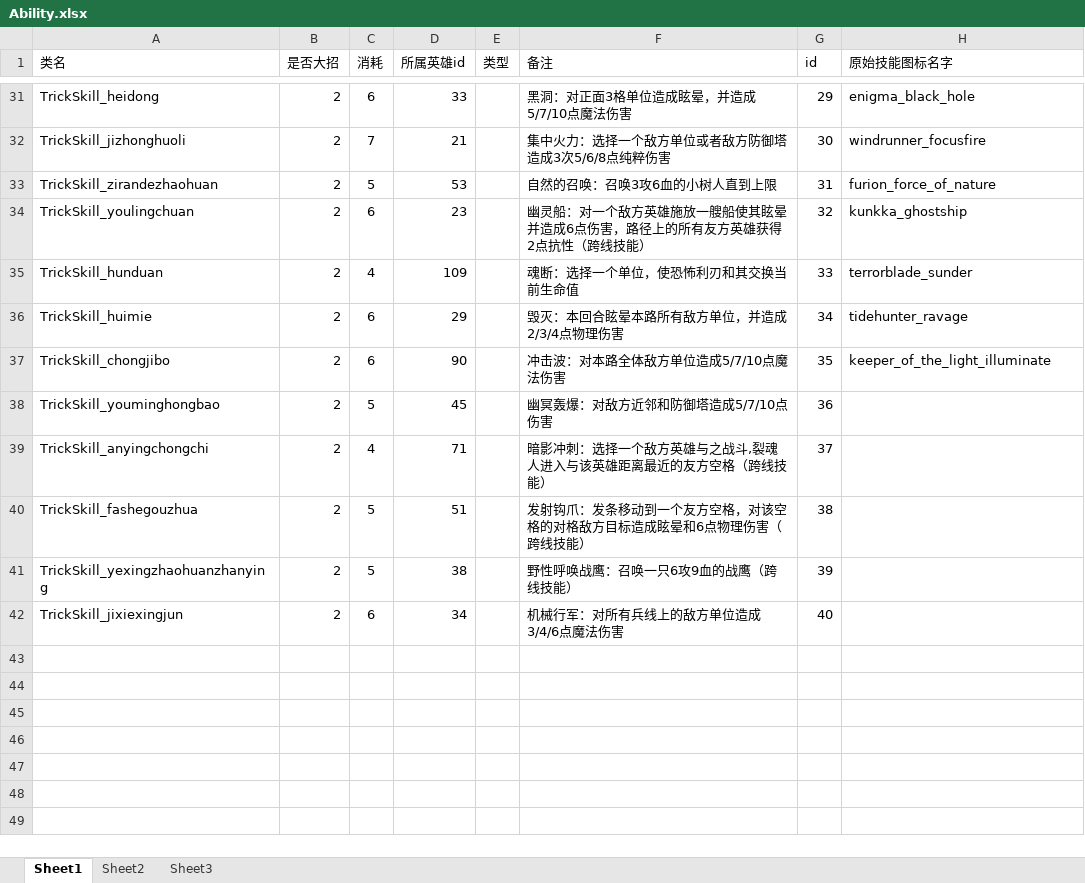
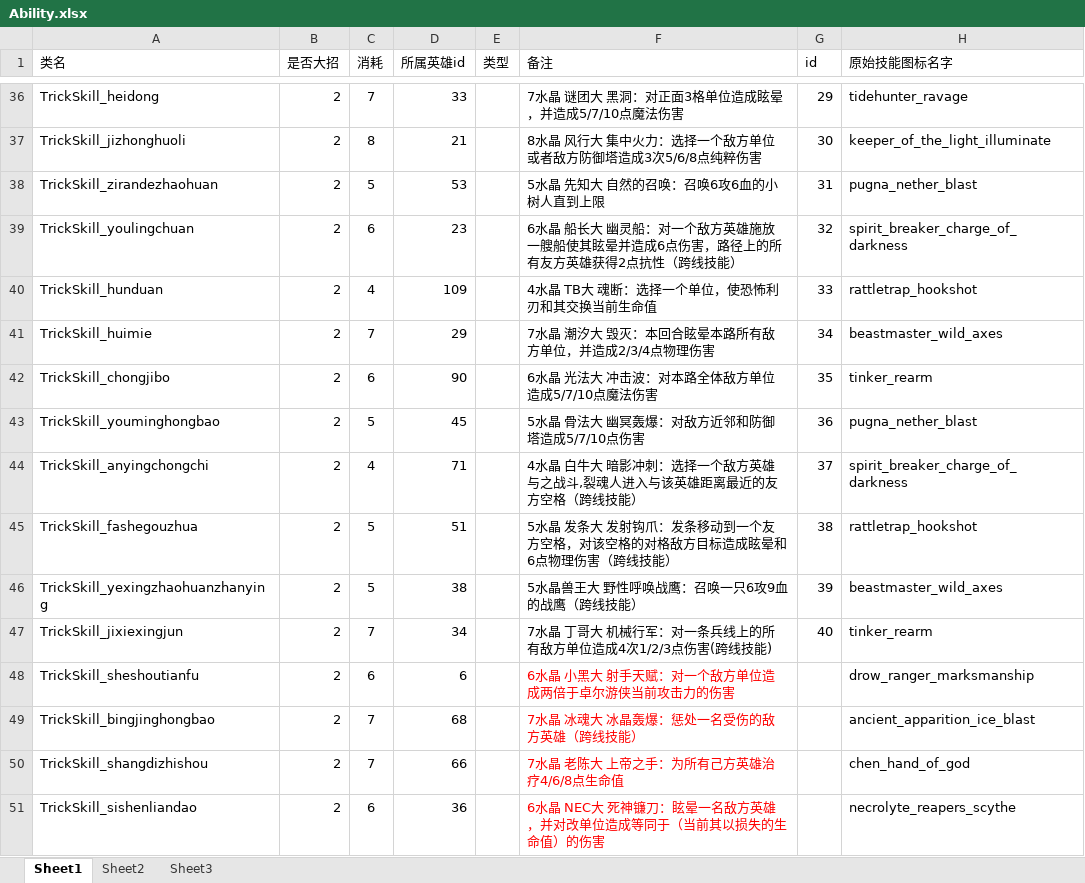
Before and after one commit to unco999/Artifact3.0---dota2---react, an Excel workbook: excels/Ability.xlsx, sheet Sheet1, drawn as a sheet; only a part is shown, gaps mark what is left out; values as stored, in another font and other column widths than the file's, no borders; addresses are those after the commit; the diff covers the shown part only; the diff names each change by its address in the sheet, - before the commit and + after, or states it on an @@ line.

```diff
--- a/excels/Ability.xlsx (sheet Sheet1)
+++ b/excels/Ability.xlsx (sheet Sheet1)
-C36 (消耗): 6
+C36 (消耗): 7
-F36 (备注): 黑洞：对正面3格单位造成眩晕，并造成5/7/10点魔法伤害
+F36 (备注): 7水晶 谜团大 黑洞：对正面3格单位造成眩晕，并造成5/7/10点魔法伤害
-H36 (原始技能图标名字): enigma_black_hole
+H36 (原始技能图标名字): tidehunter_ravage
-C37 (消耗): 7
+C37 (消耗): 8
-F37 (备注): 集中火力：选择一个敌方单位或者敌方防御塔造成3次5/6/8点纯粹伤害
+F37 (备注): 8水晶 风行大 集中火力：选择一个敌方单位或者敌方防御塔造成3次5/6/8点纯粹伤害
-H37 (原始技能图标名字): windrunner_focusfire
+H37 (原始技能图标名字): keeper_of_the_light_illuminate
-F38 (备注): 自然的召唤：召唤3攻6血的小树人直到上限
+F38 (备注): 5水晶 先知大 自然的召唤：召唤6攻6血的小树人直到上限
-H38 (原始技能图标名字): furion_force_of_nature
+H38 (原始技能图标名字): pugna_nether_blast
-F39 (备注): 幽灵船：…
+F39 (备注): 6水晶 船长大 幽灵船：…
-H39 (原始技能图标名字): kunkka_ghostship
+H39 (原始技能图标名字): spirit_breaker_charge_of_darkness
-F40 (备注): 魂断：选择一个单位，使恐怖利刃和其交换当前生命值
+F40 (备注): 4水晶 TB大 魂断：选择一个单位，使恐怖利刃和其交换当前生命值
-H40 (原始技能图标名字): terrorblade_sunder
+H40 (原始技能图标名字): rattletrap_hookshot
-C41 (消耗): 6
+C41 (消耗): 7
-F41 (备注): 毁灭：本回合眩晕本路所有敌方单位，并造成2/3/4点物理伤害
+F41 (备注): 7水晶 潮汐大 毁灭：本回合眩晕本路所有敌方单位，并造成2/3/4点物理伤害
-H41 (原始技能图标名字): tidehunter_ravage
+H41 (原始技能图标名字): beastmaster_wild_axes
-F42 (备注): 冲击波：对本路全体敌方单位造成5/7/10点魔法伤害
+F42 (备注): 6水晶 光法大 冲击波：对本路全体敌方单位造成5/7/10点魔法伤害
-H42 (原始技能图标名字): keeper_of_the_light_illuminate
+H42 (原始技能图标名字): tinker_rearm
-F43 (备注): 幽冥轰爆：对敌方近邻和防御塔造成5/7/10点伤害
+F43 (备注): 5水晶 骨法大 幽冥轰爆：对敌方近邻和防御塔造成5/7/10点伤害
-H43 (原始技能图标名字): (empty)
+H43 (原始技能图标名字): pugna_nether_blast
-F44 (备注): 暗影冲刺…
+F44 (备注): 4水晶 白牛大 暗影冲刺…
-H44 (原始技能图标名字): (empty)
+H44 (原始技能图标名字): spirit_breaker_charge_of_darkness
-F45 (备注): 发射钩爪…
+F45 (备注): 5水晶 发条大 发射钩爪…
-H45 (原始技能图标名字): (empty)
+H45 (原始技能图标名字): rattletrap_hookshot
-F46 (备注): 野性呼唤战鹰：召唤一只6攻9血的战鹰（跨线技能）
+F46 (备注): 5水晶兽王大 野性呼唤战鹰：召唤一只6攻9血的战鹰（跨线技能）
-H46 (原始技能图标名字): (empty)
+H46 (原始技能图标名字): beastmaster_wild_axes
-C47 (消耗): 6
+C47 (消耗): 7
-F47 (备注): 机械行军：对所有兵线上的敌方单位造成3/4/6点魔法伤害
+F47 (备注): 7水晶 丁哥大 机械行军：对一条兵线上的所有敌方单位造成4次1/2/3点伤害(跨线技能)
-H47 (原始技能图标名字): (empty)
+H47 (原始技能图标名字): tinker_rearm
+row 48: TrickSkill_sheshoutianfu | 2 | 6 | 6 |  | 6水晶 小黑大 射手天赋：对一个敌方单位造成两倍于卓尔游侠当前攻击力的伤害 |  | drow_ranger_marksmanship
+row 49: TrickSkill_bingjinghongbao | 2 | 7 | 68 |  | 7水晶 冰魂大 冰晶轰爆：惩处一名受伤的敌方英雄（跨线技能） |  | ancient_apparition_ice_blast
+row 50: TrickSkill_shangdizhishou | 2 | 7 | 66 |  | 7水晶 老陈大 上帝之手：为所有己方英雄治疗4/6/8点生命值 |  | chen_hand_of_god
+row 51: TrickSkill_sishenliandao | 2 | 6 | 36 |  | 6水晶 NEC大 死神镰刀：眩晕一名敌方英雄，并对改单位造成等同于（当前其以损失的生命值）的伤害 |  | necrolyte_reapers_scythe
```
Also changed, not shown: 6 added rows, 54 edited cells and cell formats elsewhere in this sheet, excels/CardHero.xlsx, excels/summoned.xlsx, 27 other files.
